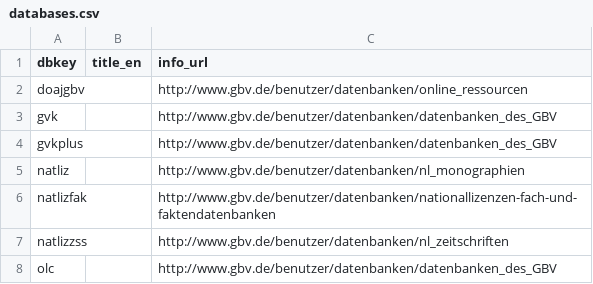
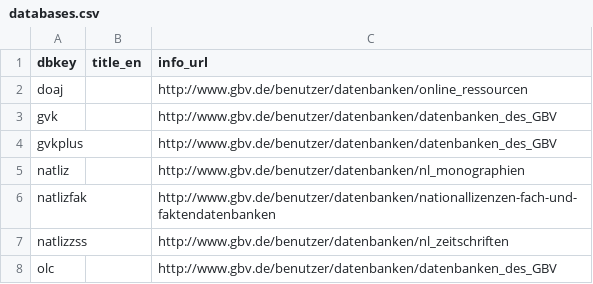
Before and after one commit to gbv/gsomenu, a CSV file: databases.csv, drawn as a sheet.

Commit message:
Rename doaj, remove gvkplus

```diff
--- a/databases.csv
+++ b/databases.csv
@@ -1,3 +1,3 @@
 dbkey,title_en,info_url
-doajgbv,,http://www.gbv.de/benutzer/datenbanken/online_ressourcen
+doaj,,http://www.gbv.de/benutzer/datenbanken/online_ressourcen
 gvk,,http://www.gbv.de/benutzer/datenbanken/datenbanken_des_GBV
```
Also changed, not shown: 2 other files.
